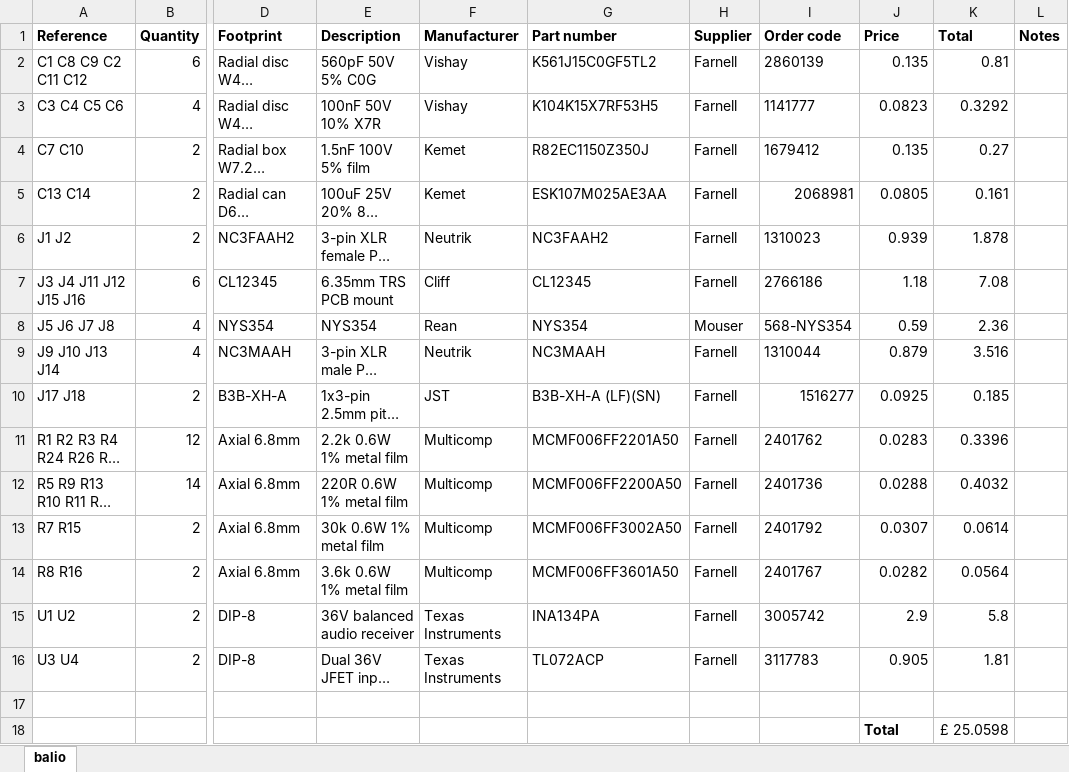
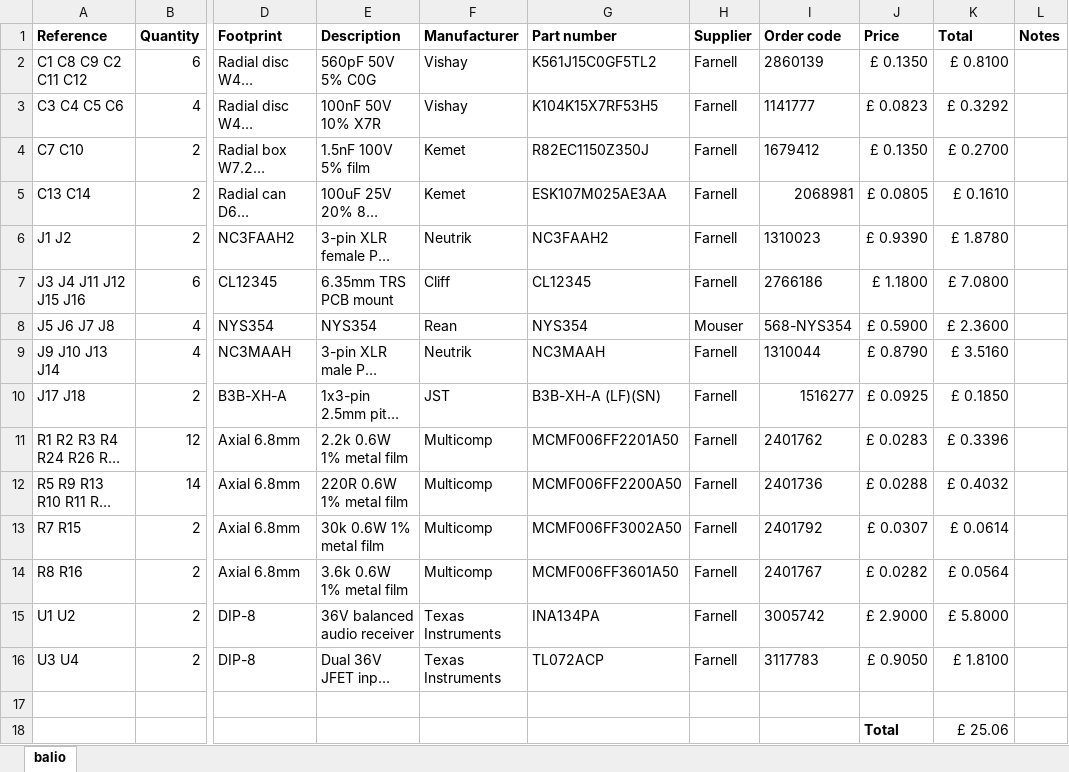
Before and after one commit to jvok94/D4Damager, an Excel workbook: balio/BoM fm row.xlsx, sheet balio, drawn as a sheet; only a part is shown, gaps mark what is left out; long unchanged cells end in …; values as stored, in another font and other column widths than the file's, no borders; the diff names each change by its address in the sheet, - before the commit and + after, or states it on an @@ line.

```diff
--- a/balio/BoM fm row.xlsx (sheet balio)
+++ b/balio/BoM fm row.xlsx (sheet balio)
-J2 (Price): 0.135
+J2 (Price): £ 0.1350
-K2 (Total): 0.81
+K2 (Total): £ 0.8100
-J3 (Price): 0.0823
+J3 (Price): £ 0.0823
-K3 (Total): 0.3292
+K3 (Total): £ 0.3292
-J4 (Price): 0.135
+J4 (Price): £ 0.1350
-K4 (Total): 0.27
+K4 (Total): £ 0.2700
-J5 (Price): 0.0805
+J5 (Price): £ 0.0805
-K5 (Total): 0.161
+K5 (Total): £ 0.1610
-J6 (Price): 0.939
+J6 (Price): £ 0.9390
-K6 (Total): 1.878
+K6 (Total): £ 1.8780
-J7 (Price): 1.18
+J7 (Price): £ 1.1800
-K7 (Total): 7.08
+K7 (Total): £ 7.0800
-J8 (Price): 0.59
+J8 (Price): £ 0.5900
-K8 (Total): 2.36
+K8 (Total): £ 2.3600
-J9 (Price): 0.879
+J9 (Price): £ 0.8790
-K9 (Total): 3.516
+K9 (Total): £ 3.5160
-J10 (Price): 0.0925
+J10 (Price): £ 0.0925
-K10 (Total): 0.185
+K10 (Total): £ 0.1850
-J11 (Price): 0.0283
+J11 (Price): £ 0.0283
-K11 (Total): 0.3396
+K11 (Total): £ 0.3396
-J12 (Price): 0.0288
+J12 (Price): £ 0.0288
-K12 (Total): 0.4032
+K12 (Total): £ 0.4032
-J13 (Price): 0.0307
+J13 (Price): £ 0.0307
-K13 (Total): 0.0614
+K13 (Total): £ 0.0614
-J14 (Price): 0.0282
+J14 (Price): £ 0.0282
-K14 (Total): 0.0564
+K14 (Total): £ 0.0564
-J15 (Price): 2.9
+J15 (Price): £ 2.9000
-K15 (Total): 5.8
+K15 (Total): £ 5.8000
-J16 (Price): 0.905
+J16 (Price): £ 0.9050
-K16 (Total): 1.81
+K16 (Total): £ 1.8100
-K18 (Total): £ 25.0598
+K18 (Total): £ 25.06
```
Also changed, not shown: amproc/BoM fm row.xlsx, dmeter/BoM.xlsx.
